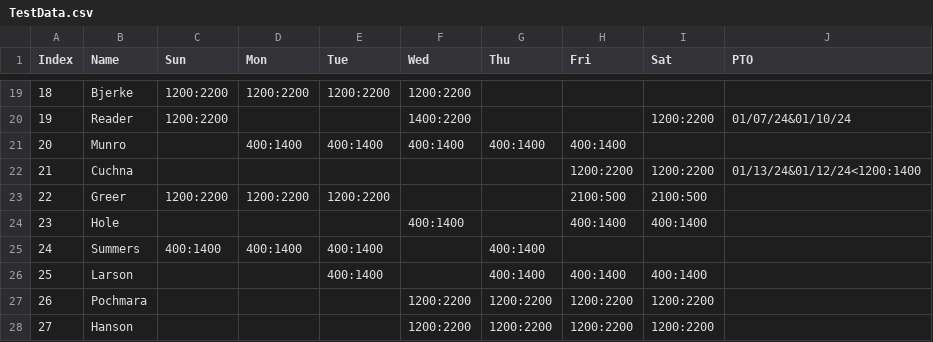
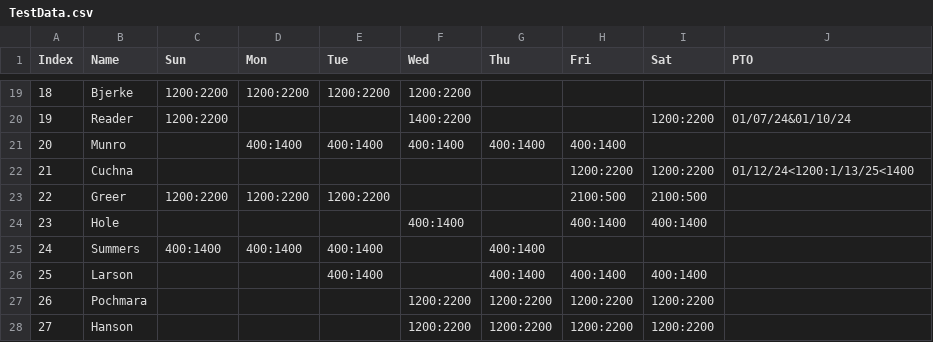
Before and after one commit to BrandtNorwood/ScheduleForge, a CSV file: TestData.csv, drawn as a sheet; only a part is shown, gaps mark what is left out.

Commit message:
Changed PTO formatting

```diff
--- a/TestData.csv
+++ b/TestData.csv
@@ -21,3 +21,3 @@ Index,Name,Sun,Mon,Tue,Wed,Thu,Fri,Sat,PTO
 20,Munro,,400:1400,400:1400,400:1400,400:1400,400:1400,,
-21,Cuchna,,,,,,1200:2200,1200:2200,01/13/24&01/12/24<1200:1400
+21,Cuchna,,,,,,1200:2200,1200:2200,01/12/24<1200:1/13/25<1400
 22,Greer,1200:2200,1200:2200,1200:2200,,,2100:500,2100:500,
```
